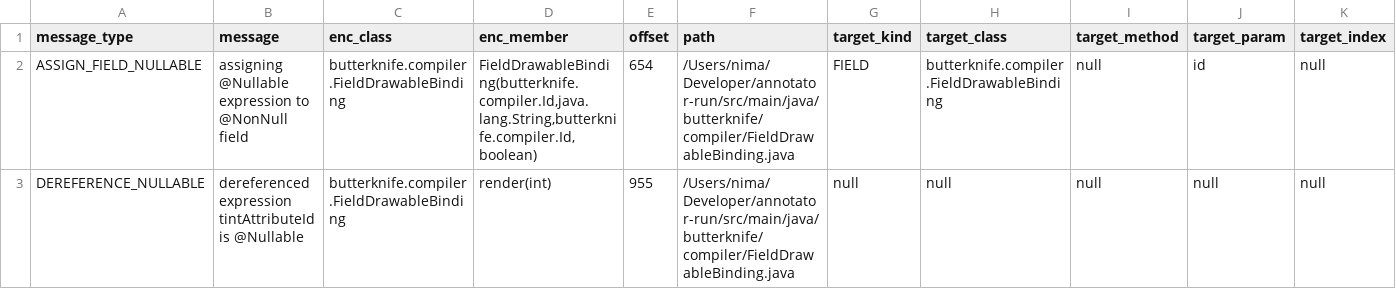
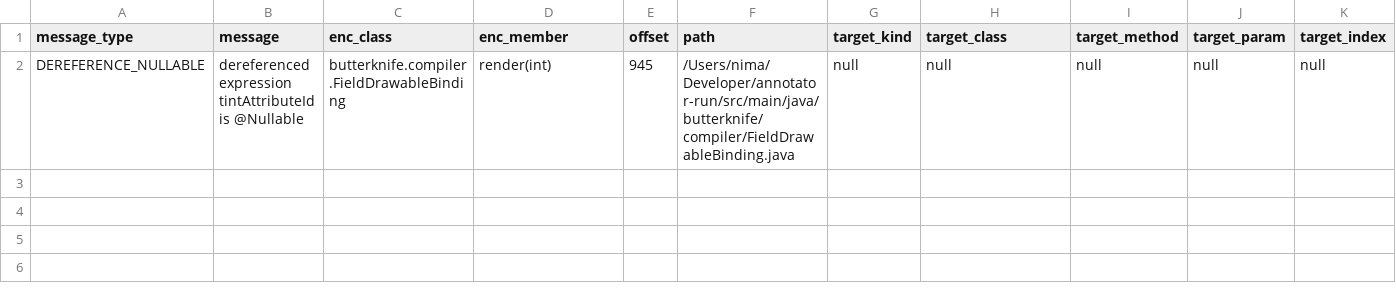
Before and after one commit to nimakarimipour/annotator-run, a TSV file: annotator-out/0/errors.tsv, drawn as a sheet; only a part is shown; removed rows and columns are numbered as before the commit, all else as after; rows hold the shown columns only; the diff names each change by its address in the sheet, - before the commit and + after, or states it on an @@ line.

Commit message:
fix error 5

```diff
--- a/annotator-out/0/errors.tsv
+++ b/annotator-out/0/errors.tsv
-row 2: ASSIGN_FIELD_NULLABLE | assigning @Nullable expression to @NonNull field | butterknife.compiler.FieldDrawableBinding | FieldDrawableBinding(butterknife.compiler.Id,java.lang.String,butterknife.compiler.Id,boolean) | 654 | /Users/nima/Developer/annotator-run/src/main/java/butterknife/compiler/FieldDrawableBinding.java | FIELD | butterknife.compiler.FieldDrawableBinding | null | id | null
-E2 (offset): 955
+E2 (offset): 945
```
Also changed, not shown: 1 other file.
